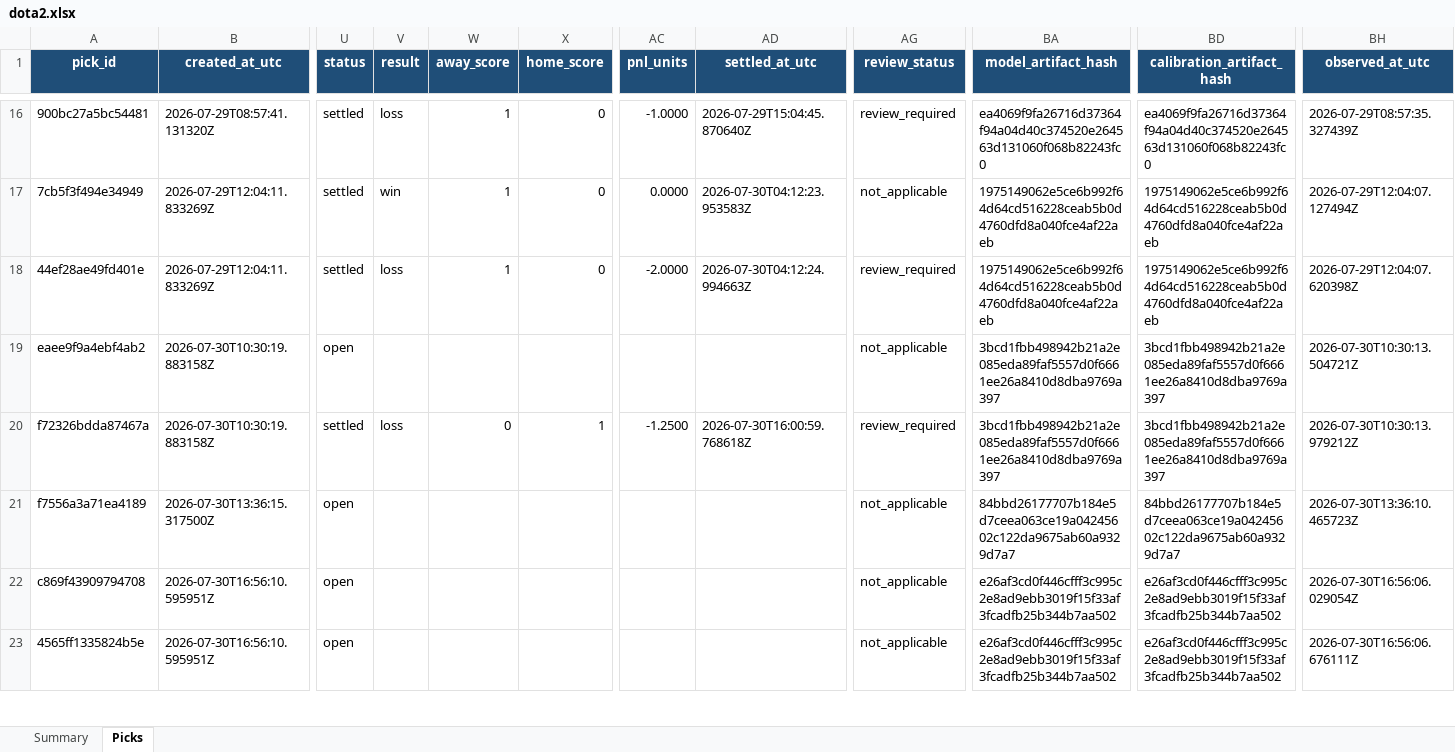
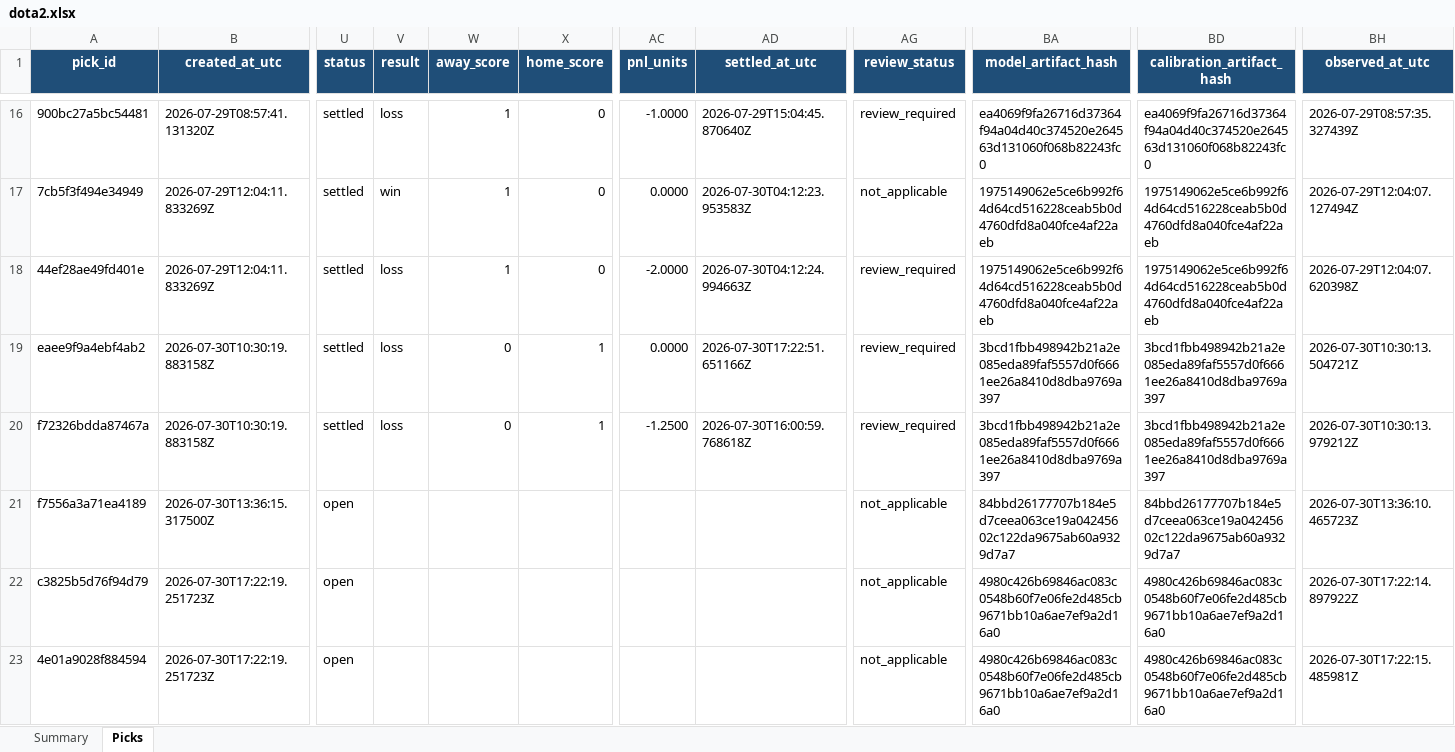
Before and after one commit to Vc9002/model-prediction, an Excel workbook: data/research/dota2.xlsx, sheet Picks, drawn as a sheet; only a part is shown, gaps mark what is left out; values as stored, in another font and other column widths than the file's, no borders; table styles not drawn; the diff covers the shown part only; the diff names each change by its address in the sheet, - before the commit and + after, or states it on an @@ line.

```diff
--- a/data/research/dota2.xlsx (sheet Picks)
+++ b/data/research/dota2.xlsx (sheet Picks)
-U19 (status): open
+U19 (status): settled
-V19 (result): (empty)
+V19 (result): loss
-W19 (away_score): (empty)
+W19 (away_score): 0
-X19 (home_score): (empty)
+X19 (home_score): 1
-AC19 (pnl_units): (empty)
+AC19 (pnl_units): 0.0000
-AD19 (settled_at_utc): (empty)
+AD19 (settled_at_utc): 2026-07-30T17:22:51.651166Z
-AG19 (review_status): not_applicable
+AG19 (review_status): review_required
-A22 (pick_id): c869f43909794708
+A22 (pick_id): c3825b5d76f94d79
-B22:B23 (created_at_utc): 2026-07-30T16:56:10.595951Z
+B22:B23 (created_at_utc): 2026-07-30T17:22:19.251723Z
-BA22:BA23 (model_artifact_hash): e26af3cd0f446cfff3c995c2e8ad9ebb3019f15f33af3fcadfb25b344b7aa502
+BA22:BA23 (model_artifact_hash): 4980c426b69846ac083c0548b60f7e06fe2d485cb9671bb10a6ae7ef9a2d16a0
-BD22:BD23 (calibration_artifact_hash): e26af3cd0f446cfff3c995c2e8ad9ebb3019f15f33af3fcadfb25b344b7aa502
+BD22:BD23 (calibration_artifact_hash): 4980c426b69846ac083c0548b60f7e06fe2d485cb9671bb10a6ae7ef9a2d16a0
-BH22 (observed_at_utc): 2026-07-30T16:56:06.029054Z
+BH22 (observed_at_utc): 2026-07-30T17:22:14.897922Z
-A23 (pick_id): 4565ff1335824b5e
+A23 (pick_id): 4e01a9028f884594
-BH23 (observed_at_utc): 2026-07-30T16:56:06.676111Z
+BH23 (observed_at_utc): 2026-07-30T17:22:15.485981Z
```
Also changed, not shown: 38 edited cells elsewhere in this sheet, data/gated_research/cs2.xlsx, data/gated_research/lol.xlsx, 10 other files.
